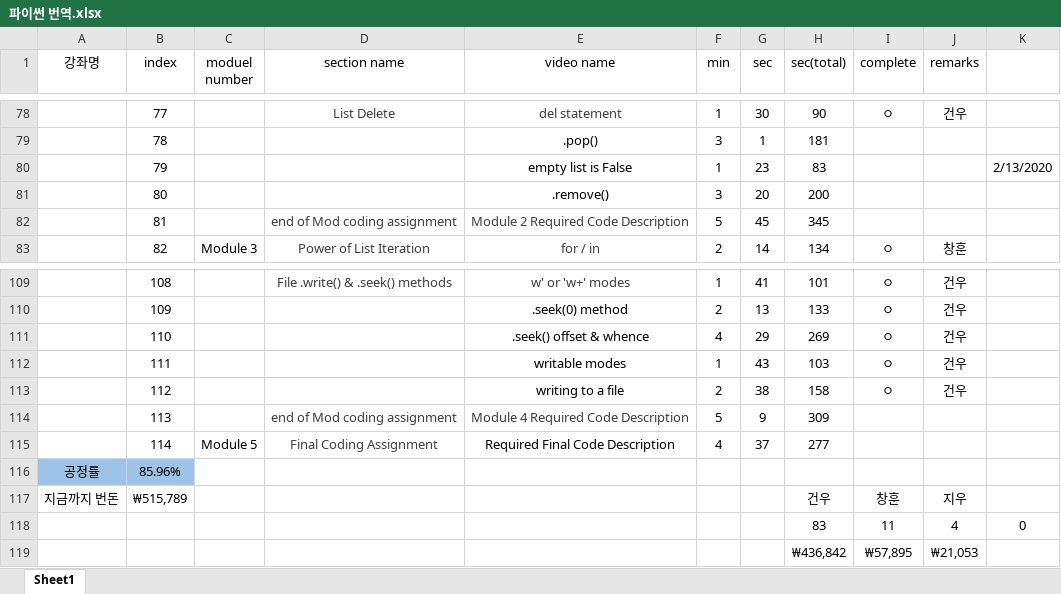
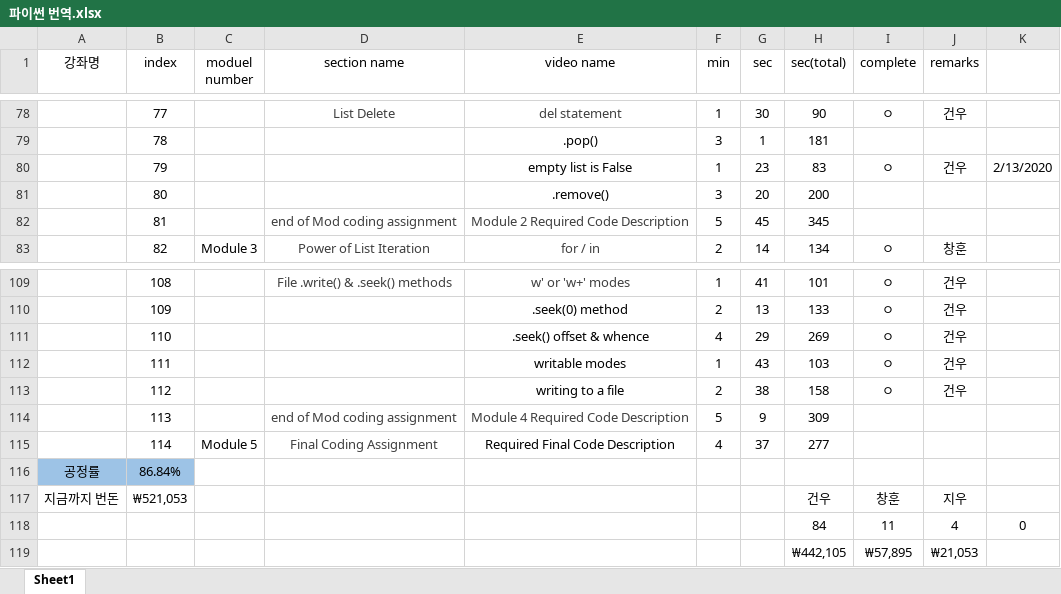
Before and after one commit to DieGlory/python-lecture-translation, an Excel workbook: 파이썬 번역.xlsx, sheet Sheet1, drawn as a sheet; only a part is shown, gaps mark what is left out; values as stored, in another font and other column widths than the file's, no borders; the diff names each change by its address in the sheet, - before the commit and + after, or states it on an @@ line.

Commit message:
작업 현황 엑셀 파일 수정

```diff
--- a/파이썬 번역.xlsx (sheet Sheet1)
+++ b/파이썬 번역.xlsx (sheet Sheet1)
-I80 (complete): (empty)
+I80 (complete): ㅇ
-J80 (remarks): (empty)
+J80 (remarks): 건우
-B116 (index): 85.96%
+B116 (index): 86.84%
-B117 (index): ₩515,789
+B117 (index): ₩521,053
-H118 (sec(total)): 83
+H118 (sec(total)): 84
-H119 (sec(total)): ₩436,842
+H119 (sec(total)): ₩442,105
```
